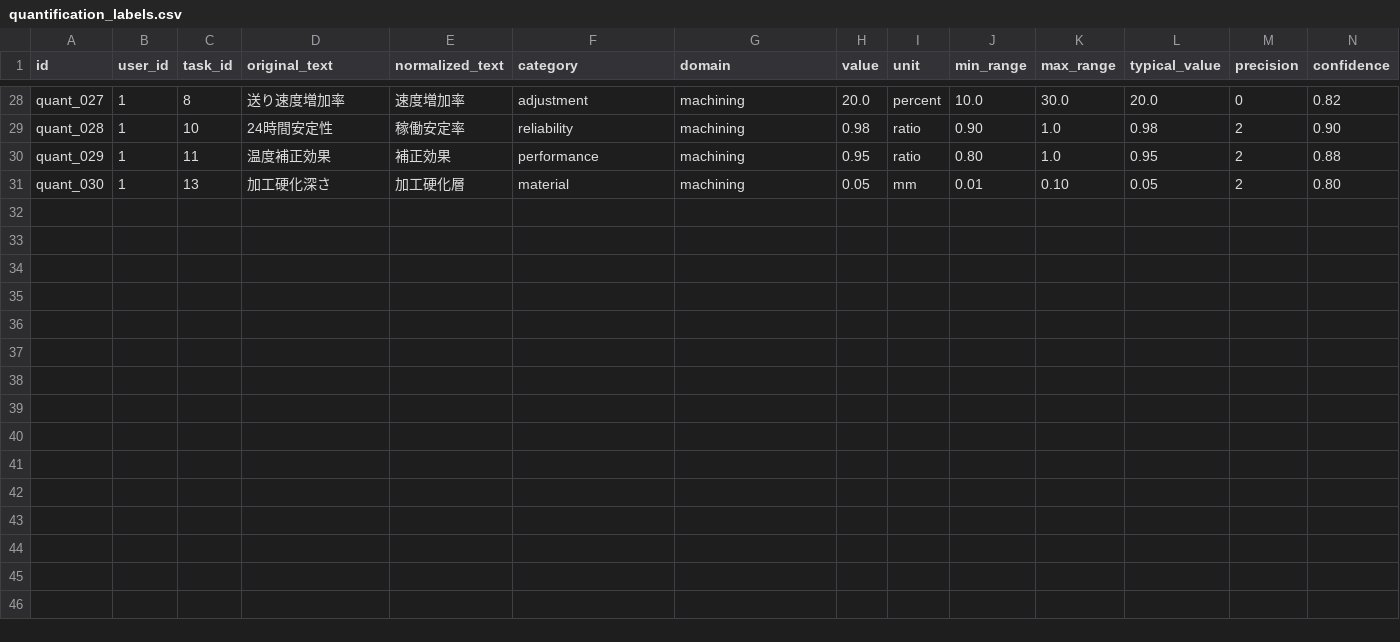
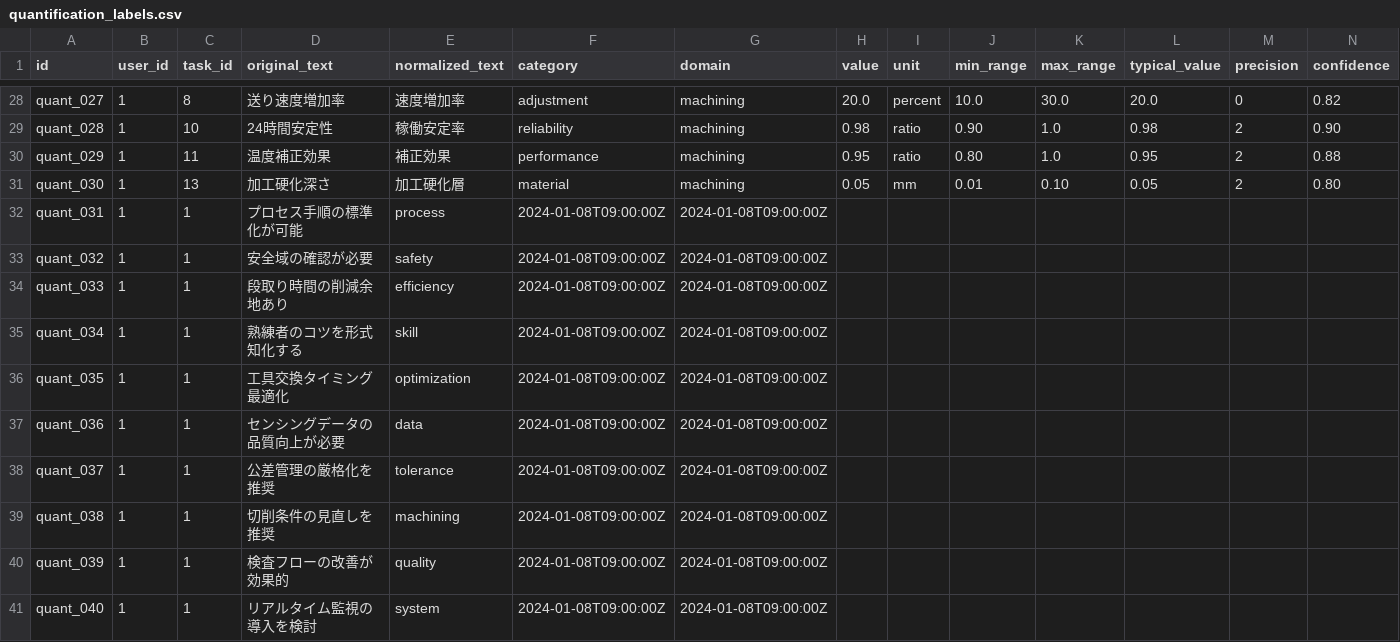
Before and after one commit to mindface/betaTasker, a CSV file: backer/godotask/seed/data/quantification_labels.csv, drawn as a sheet; only a part is shown, gaps mark what is left out; rows hold the shown columns only; the diff names each change by its address in the sheet, - before the commit and + after, or states it on an @@ line.

```diff
--- a/backer/godotask/seed/data/quantification_labels.csv
+++ b/backer/godotask/seed/data/quantification_labels.csv
+row 32: quant_031 | 1 | 1 | プロセス手順の標準化が可能 | process | 2024-01-08T09:00:00Z | 2024-01-08T09:00:00Z
+row 33: quant_032 | 1 | 1 | 安全域の確認が必要 | safety | 2024-01-08T09:00:00Z | 2024-01-08T09:00:00Z
+row 34: quant_033 | 1 | 1 | 段取り時間の削減余地あり | efficiency | 2024-01-08T09:00:00Z | 2024-01-08T09:00:00Z
+row 35: quant_034 | 1 | 1 | 熟練者のコツを形式知化する | skill | 2024-01-08T09:00:00Z | 2024-01-08T09:00:00Z
+row 36: quant_035 | 1 | 1 | 工具交換タイミング最適化 | optimization | 2024-01-08T09:00:00Z | 2024-01-08T09:00:00Z
+row 37: quant_036 | 1 | 1 | センシングデータの品質向上が必要 | data | 2024-01-08T09:00:00Z | 2024-01-08T09:00:00Z
+row 38: quant_037 | 1 | 1 | 公差管理の厳格化を推奨 | tolerance | 2024-01-08T09:00:00Z | 2024-01-08T09:00:00Z
+row 39: quant_038 | 1 | 1 | 切削条件の見直しを推奨 | machining | 2024-01-08T09:00:00Z | 2024-01-08T09:00:00Z
+row 40: quant_039 | 1 | 1 | 検査フローの改善が効果的 | quality | 2024-01-08T09:00:00Z | 2024-01-08T09:00:00Z
+row 41: quant_040 | 1 | 1 | リアルタイム監視の導入を検討 | system | 2024-01-08T09:00:00Z | 2024-01-08T09:00:00Z
```
Also changed, not shown: backer/godotask/seed/data/assessments.csv, backer/godotask/seed/data/heuristics_analysis.csv, 3 other files.
